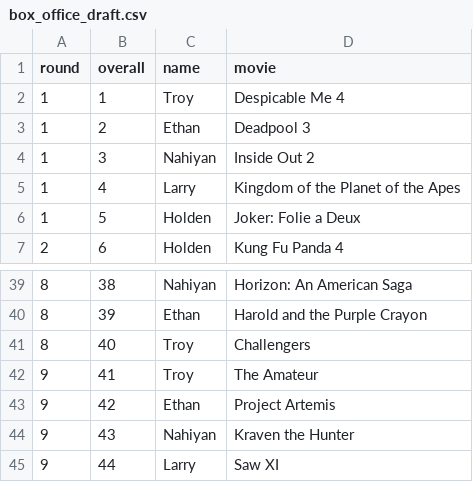
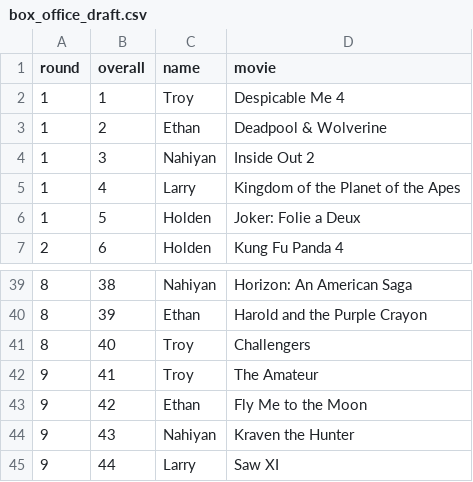
Before and after one commit to ethanfuerst/box-office-tracking, a CSV file: assets/box_office_draft.csv, drawn as a sheet; only a part is shown, gaps mark what is left out.

Commit message:
renaming movies

```diff
--- a/assets/box_office_draft.csv
+++ b/assets/box_office_draft.csv
@@ -2,3 +2,3 @@ round,overall,name,movie
 1,1,Troy,Despicable Me 4
-1,2,Ethan,Deadpool 3
+1,2,Ethan,Deadpool & Wolverine
 1,3,Nahiyan,Inside Out 2
@@ -42,3 +42,3 @@ round,overall,name,movie
 9,41,Troy,The Amateur
-9,42,Ethan,Project Artemis
+9,42,Ethan,Fly Me to the Moon
 9,43,Nahiyan,Kraven the Hunter
```
